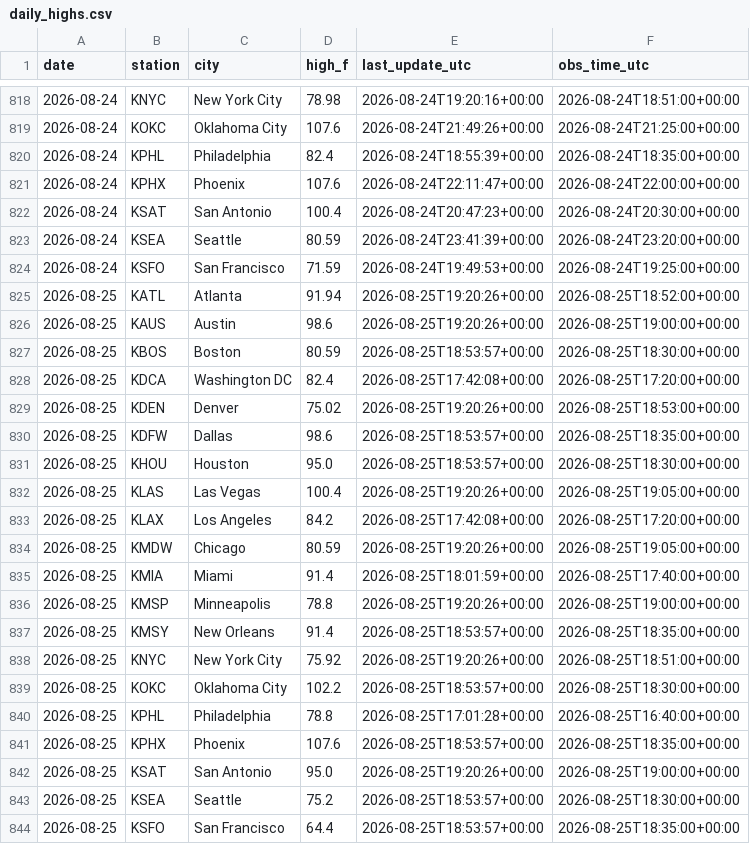
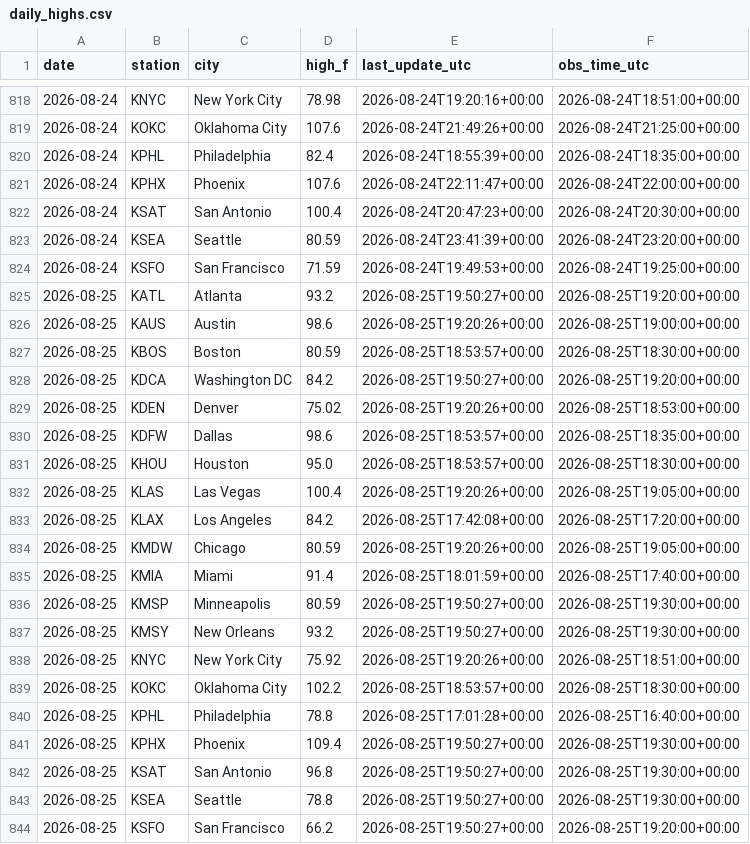
Before and after one commit to chrisscott2526-prog/Weather-Bot, a CSV file: daily_highs.csv, drawn as a sheet; only a part is shown, gaps mark what is left out.

```diff
--- a/daily_highs.csv
+++ b/daily_highs.csv
@@ -824,6 +824,6 @@ date,station,city,high_f,last_update_utc,obs_time_utc
 2026-08-24,KSFO,San Francisco,71.59,2026-08-24T19:49:53+00:00,2026-08-24T19:25:00+00:00
-2026-08-25,KATL,Atlanta,91.94,2026-08-25T19:20:26+00:00,2026-08-25T18:52:00+00:00
+2026-08-25,KATL,Atlanta,93.2,2026-08-25T19:50:27+00:00,2026-08-25T19:20:00+00:00
 2026-08-25,KAUS,Austin,98.6,2026-08-25T19:20:26+00:00,2026-08-25T19:00:00+00:00
 2026-08-25,KBOS,Boston,80.59,2026-08-25T18:53:57+00:00,2026-08-25T18:30:00+00:00
-2026-08-25,KDCA,Washington DC,82.4,2026-08-25T17:42:08+00:00,2026-08-25T17:20:00+00:00
+2026-08-25,KDCA,Washington DC,84.2,2026-08-25T19:50:27+00:00,2026-08-25T19:20:00+00:00
 2026-08-25,KDEN,Denver,75.02,2026-08-25T19:20:26+00:00,2026-08-25T18:53:00+00:00
@@ -835,4 +835,4 @@ date,station,city,high_f,last_update_utc,obs_time_utc
 2026-08-25,KMIA,Miami,91.4,2026-08-25T18:01:59+00:00,2026-08-25T17:40:00+00:00
-2026-08-25,KMSP,Minneapolis,78.8,2026-08-25T19:20:26+00:00,2026-08-25T19:00:00+00:00
-2026-08-25,KMSY,New Orleans,91.4,2026-08-25T18:53:57+00:00,2026-08-25T18:35:00+00:00
+2026-08-25,KMSP,Minneapolis,80.59,2026-08-25T19:50:27+00:00,2026-08-25T19:30:00+00:00
+2026-08-25,KMSY,New Orleans,93.2,2026-08-25T19:50:27+00:00,2026-08-25T19:30:00+00:00
 2026-08-25,KNYC,New York City,75.92,2026-08-25T19:20:26+00:00,2026-08-25T18:51:00+00:00
@@ -840,5 +840,5 @@ date,station,city,high_f,last_update_utc,obs_time_utc
 2026-08-25,KPHL,Philadelphia,78.8,2026-08-25T17:01:28+00:00,2026-08-25T16:40:00+00:00
-2026-08-25,KPHX,Phoenix,107.6,2026-08-25T18:53:57+00:00,2026-08-25T18:35:00+00:00
-2026-08-25,KSAT,San Antonio,95.0,2026-08-25T19:20:26+00:00,2026-08-25T19:00:00+00:00
-2026-08-25,KSEA,Seattle,75.2,2026-08-25T18:53:57+00:00,2026-08-25T18:30:00+00:00
-2026-08-25,KSFO,San Francisco,64.4,2026-08-25T18:53:57+00:00,2026-08-25T18:35:00+00:00
+2026-08-25,KPHX,Phoenix,109.4,2026-08-25T19:50:27+00:00,2026-08-25T19:30:00+00:00
+2026-08-25,KSAT,San Antonio,96.8,2026-08-25T19:50:27+00:00,2026-08-25T19:30:00+00:00
+2026-08-25,KSEA,Seattle,78.8,2026-08-25T19:50:27+00:00,2026-08-25T19:30:00+00:00
+2026-08-25,KSFO,San Francisco,66.2,2026-08-25T19:50:27+00:00,2026-08-25T19:20:00+00:00
```
Also changed, not shown: 1 other file.
